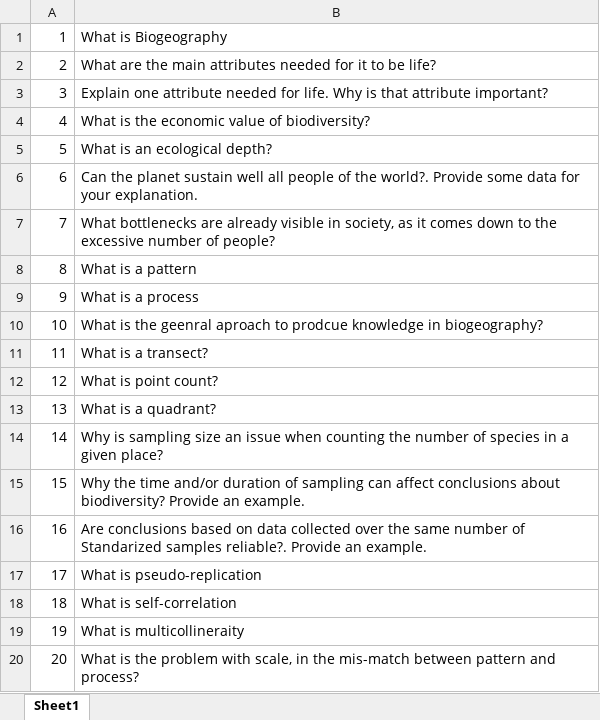
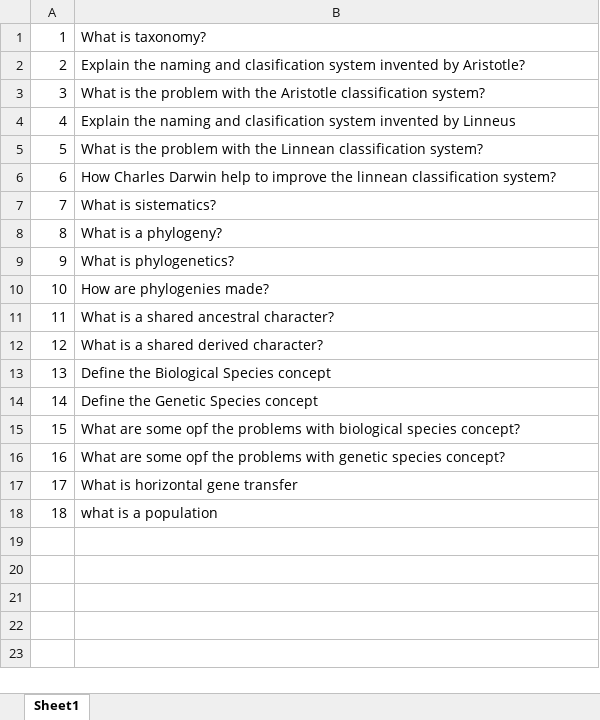
Before and after one commit to Camilo-Mora/GEO309, an Excel workbook: main/ExamQuestionsLecure3.xlsx, sheet Sheet1, drawn as a sheet; values as stored, in another font and other column widths than the file's, no borders; the diff names each change by its address in the sheet, - before the commit and + after, or states it on an @@ line.

Commit message:
questions

```diff
--- a/main/ExamQuestionsLecure3.xlsx (sheet Sheet1)
+++ b/main/ExamQuestionsLecure3.xlsx (sheet Sheet1)
-B1: What is Biogeography
+B1: What is taxonomy?
-B2: What are the main attributes needed for it to be life?
+B2: Explain the naming and clasification system invented by Aristotle?
-B3: Explain one attribute needed for life. Why is that attribute important?
+B3: What is the problem with the Aristotle classification system?
-B4: What is the economic value of biodiversity?
+B4: Explain the naming and clasification system invented by Linneus
-B5: What is an ecological depth?
+B5: What is the problem with the Linnean classification system?
-B6: Can the planet sustain well all people of the world?. Provide some data for your explanation.
+B6: How Charles Darwin help to improve the linnean classification system?
-B7: What bottlenecks are already visible in society, as it comes down to the excessive number of people?
+B7: What is sistematics?
-B8: What is a pattern
+B8: What is a phylogeny?
-B9: What is a process
+B9: What is phylogenetics?
-B10: What is the geenral aproach to prodcue knowledge in biogeography?
+B10: How are phylogenies made?
-B11: What is a transect?
+B11: What is a shared ancestral character?
-B12: What is point count?
+B12: What is a shared derived character?
-B13: What is a quadrant?
+B13: Define the Biological Species concept
-B14: Why is sampling size an issue when counting the number of species in a given place?
+B14: Define the Genetic Species concept
-B15: Why the time and/or duration of sampling can affect conclusions about biodiversity? Provide an example.
+B15: What are some opf the problems with biological species concept?
-B16: Are conclusions based on data collected over the same number of Standarized samples reliable?. Provide an example.
+B16: What are some opf the problems with genetic species concept?
-B17: What is pseudo-replication
+B17: What is horizontal gene transfer
-B18: What is self-correlation
+B18: what is a population
-row 19: 19 | What is multicollineraity
-row 20: 20 | What is the problem with scale, in the mis-match between pattern and process?
```
Also changed, not shown: main/ExamQuestionsLecure2.xlsx, 1 other file.
